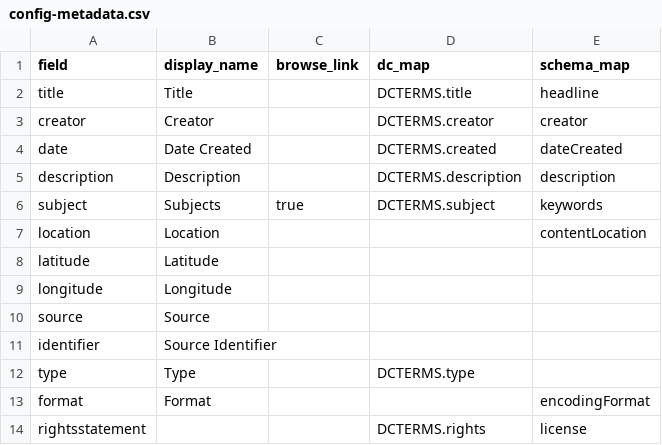
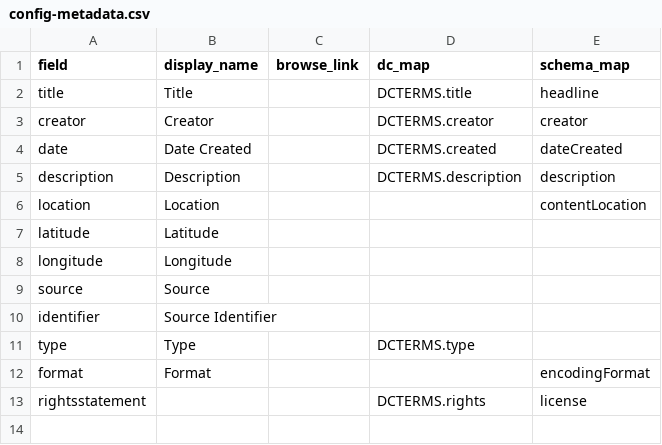
Before and after one commit to uidaholib/collectionbuilder-sa-spec-exhibits, a CSV file: _data/config-metadata.csv, drawn as a sheet.

```diff
--- a/_data/config-metadata.csv
+++ b/_data/config-metadata.csv
@@ -5,3 +5,2 @@ date,Date Created,,DCTERMS.created,dateCreated
 description,Description,,DCTERMS.description,description
-subject,Subjects,true,DCTERMS.subject,keywords
 location,Location,,,contentLocation
```
Also changed, not shown: _data/coursecatalogs.csv, 2 other files.
